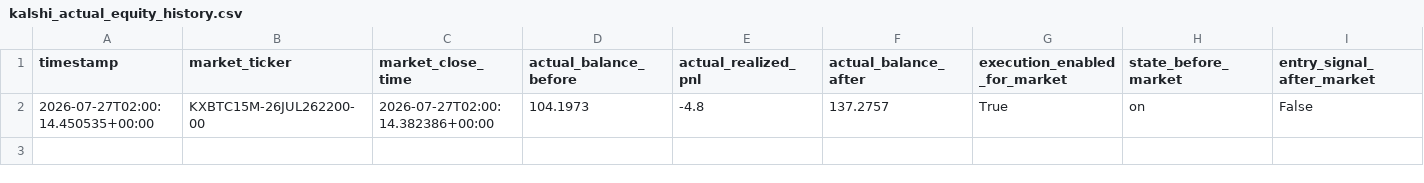
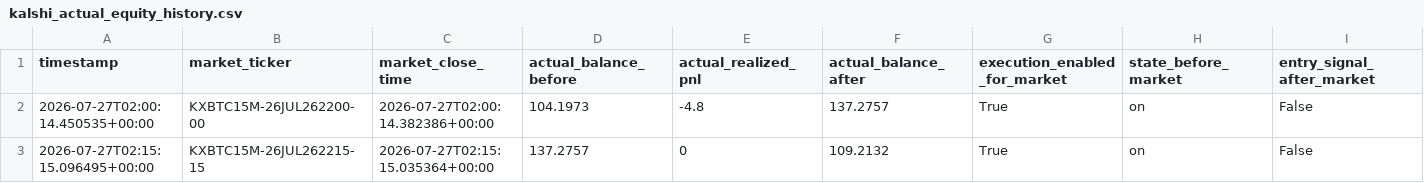
Before and after one commit to tamzid2001/polymarketfuturesbot, a CSV file: data/kalshi_actual_equity_history.csv, drawn as a sheet; only a part is shown; rows hold the shown columns only; the diff names each change by its address in the sheet, - before the commit and + after, or states it on an @@ line.

```diff
--- a/data/kalshi_actual_equity_history.csv
+++ b/data/kalshi_actual_equity_history.csv
+row 3: 2026-07-27T02:15:15.096495+00:00 | KXBTC15M-26JUL262215-15 | 2026-07-27T02:15:15.035364+00:00 | 137.2757 | 0 | 109.2132 | True | on | False
```
Also changed, not shown: data/kalshi_shadow_equity_history.csv, 3 other files.
